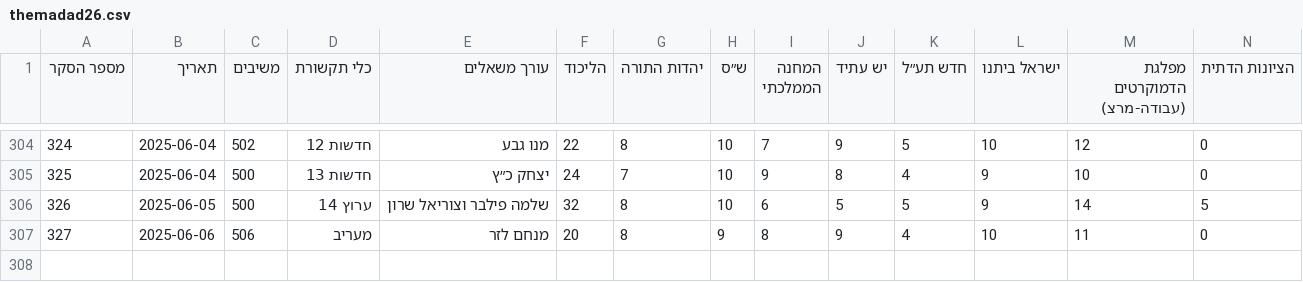
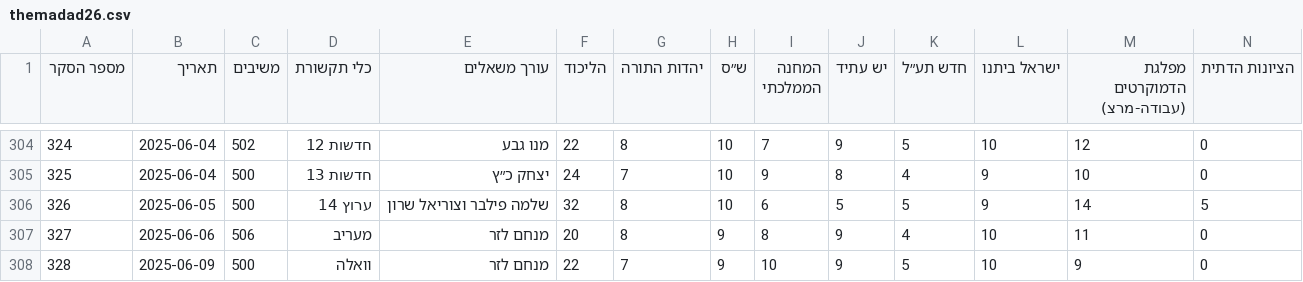
Before and after one commit to yuval-harpaz/misc, a CSV file: data/themadad26.csv, drawn as a sheet; only a part is shown, gaps mark what is left out; rows hold the shown columns only; the diff names each change by its address in the sheet, - before the commit and + after, or states it on an @@ line.

```diff
--- a/data/themadad26.csv
+++ b/data/themadad26.csv
+row 308: 328 | 2025-06-09 | 500 | וואלה | מנחם לזר | 22 | 7 | 9 | 10 | 9 | 5 | 10 | 9 | 0
```
